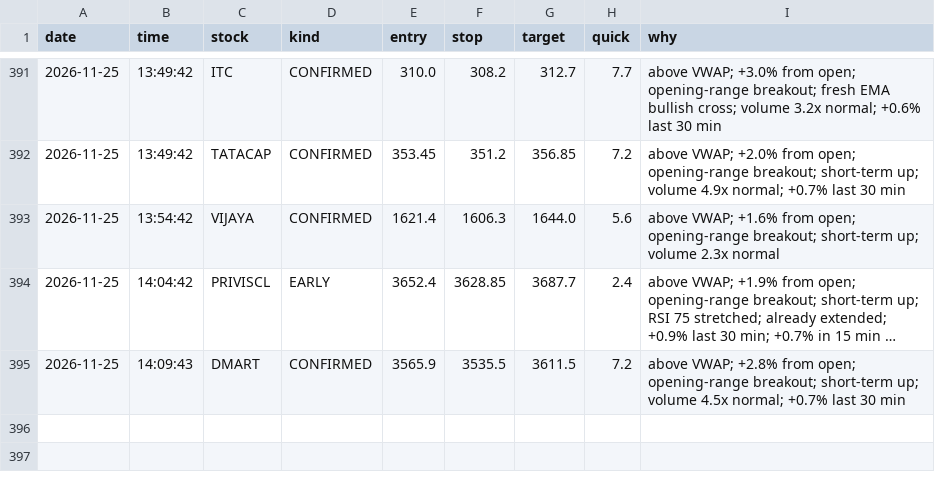
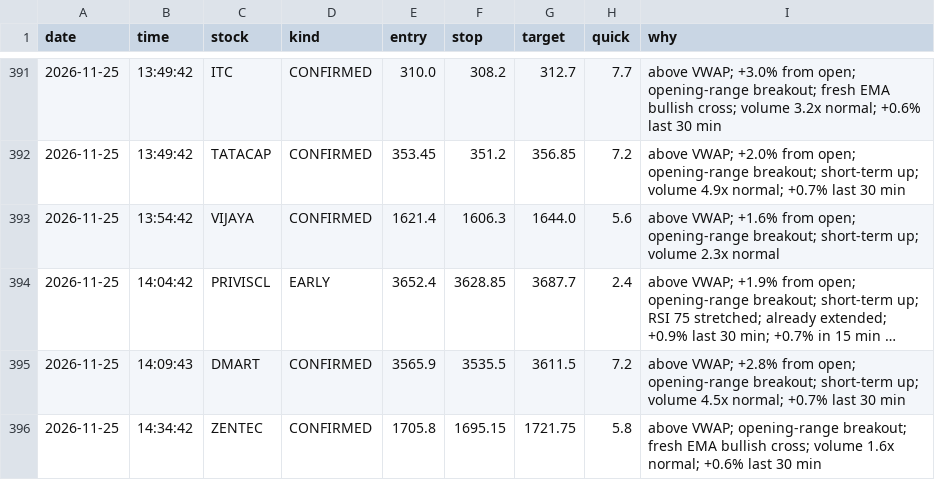
Before and after one commit to Basha17/mystock, a CSV file: alert_log.csv, drawn as a sheet; only a part is shown, gaps mark what is left out; long unchanged cells end in ….

Commit message:
Update alert log

```diff
--- a/alert_log.csv
+++ b/alert_log.csv
@@ -395 +395,2 @@ date,time,stock,kind,entry,stop,target,quick,why
 2026-11-25,14:09:43,DMART,CONFIRMED,3565.9,3535.5,3611.5,7.2,above VWAP; +2.8% from open; opening-range breakout; short-term up; volume 4.5x normal; +0.7% last 30 min
+2026-11-25,14:34:42,ZENTEC,CONFIRMED,1705.8,1695.15,1721.75,5.8,above VWAP; opening-range breakout; fresh EMA bullish cross; volume 1.6x normal; +0.6% last 30 min
```
